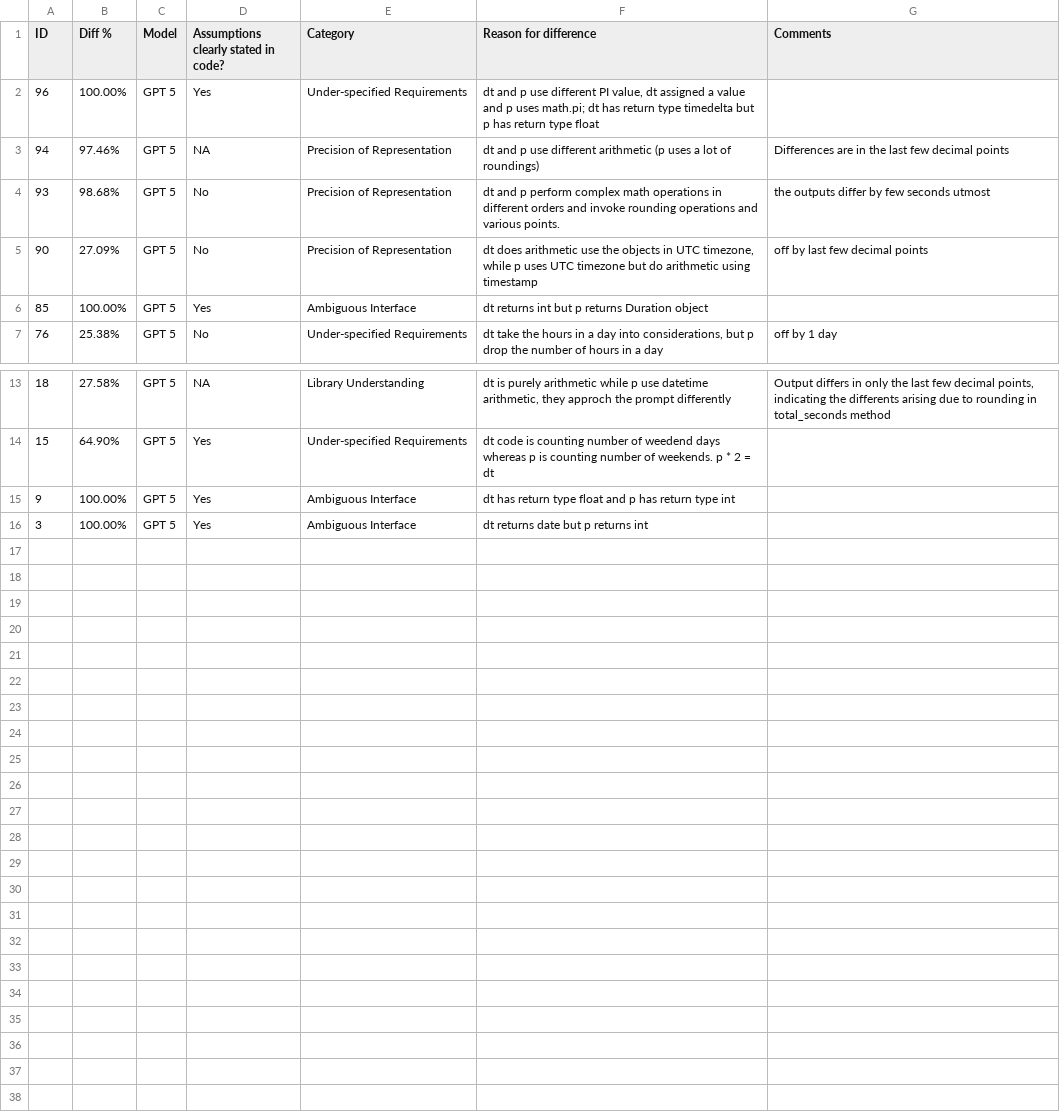
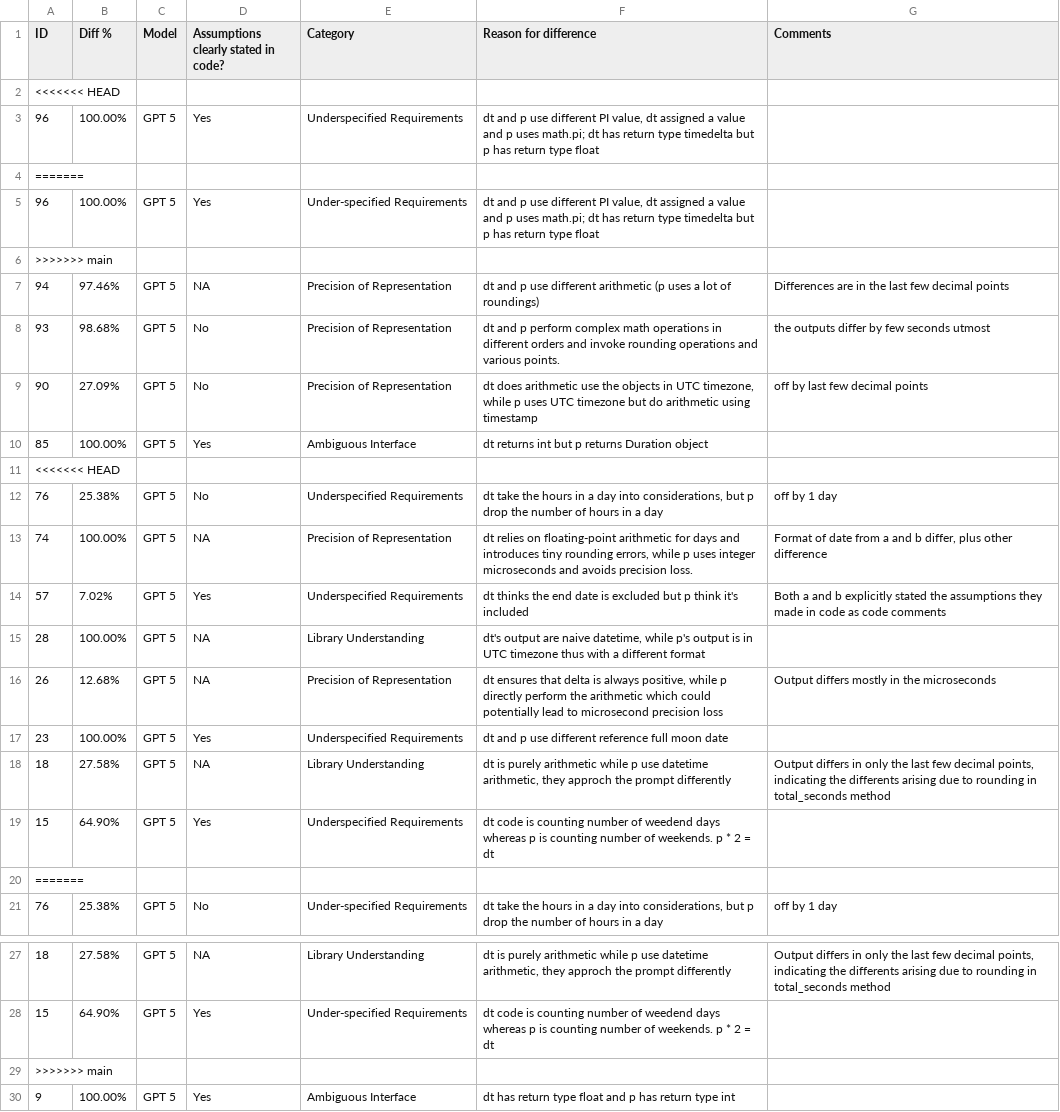
Before and after one commit to cmu-pasta/date-time-genai, a TSV file: manual_analysis/divergence_results.tsv, drawn as a sheet; only a part is shown, gaps mark what is left out; the shorter side is filled out with more unchanged rows.

```diff
--- a/manual_analysis/divergence_results.tsv
+++ b/manual_analysis/divergence_results.tsv
@@ -1,3 +1,7 @@
 ID	Diff %	Model	Assumptions clearly stated in code?	Category	Reason for difference	Comments
+<<<<<<< HEAD
+96	100.00%	GPT 5	Yes	Underspecified Requirements	dt and p use different PI value, dt assigned a value and p uses math.pi; dt has return type timedelta but p has return type float	
+=======
 96	100.00%	GPT 5	Yes	Under-specified Requirements	dt and p use different PI value, dt assigned a value and p uses math.pi; dt has return type timedelta but p has return type float	
+>>>>>>> main
 94	97.46%	GPT 5	NA	Precision of Representation	dt and p use different arithmetic (p uses a lot of roundings)	Differences are in the last few decimal points
@@ -6,2 +10,12 @@ ID	Diff %	Model	Assumptions clearly stated in code?	Category	Reason for differen
 85	100.00%	GPT 5	Yes	Ambiguous Interface	dt returns int but p returns Duration object	
+<<<<<<< HEAD
+76	25.38%	GPT 5	No	Underspecified Requirements	dt take the hours in a day into considerations, but p drop the number of hours in a day	off by 1 day
+74	100.00%	GPT 5	NA	Precision of Representation	dt relies on floating-point arithmetic for days and introduces tiny rounding errors, while p uses integer microseconds and avoids precision loss.	Format of date from a and b differ, plus other difference
+57	7.02%	GPT 5	Yes	Underspecified Requirements	dt thinks the end date is excluded but p think it's included	Both a and b explicitly stated the assumptions they made in code as code comments
+28	100.00%	GPT 5	NA	Library Understanding	dt's output are naive datetime, while p's output is in UTC timezone thus with a different format	
+26	12.68%	GPT 5	NA	Precision of Representation	dt ensures that delta is always positive, while p directly perform the arithmetic which could potentially lead to microsecond precision loss	Output differs mostly in the microseconds
+23	100.00%	GPT 5	Yes	Underspecified Requirements	dt and p use different reference full moon date	
+18	27.58%	GPT 5	NA	Library Understanding	dt is purely arithmetic while p use datetime arithmetic, they approch the prompt differently	Output differs in only the last few decimal points, indicating the differents arising due to rounding in total_seconds method
+15	64.90%	GPT 5	Yes	Underspecified Requirements	dt code is counting number of weedend days whereas p is counting number of weekends. p * 2 = dt	
+=======
 76	25.38%	GPT 5	No	Under-specified Requirements	dt take the hours in a day into considerations, but p drop the number of hours in a day	off by 1 day
@@ -14,2 +28,3 @@ ID	Diff %	Model	Assumptions clearly stated in code?	Category	Reason for differen
 15	64.90%	GPT 5	Yes	Under-specified Requirements	dt code is counting number of weedend days whereas p is counting number of weekends. p * 2 = dt	
+>>>>>>> main
 9	100.00%	GPT 5	Yes	Ambiguous Interface	dt has return type float and p has return type int	
```
Also changed, not shown: manual_analysis/reliability_results.tsv, 4 other files.
